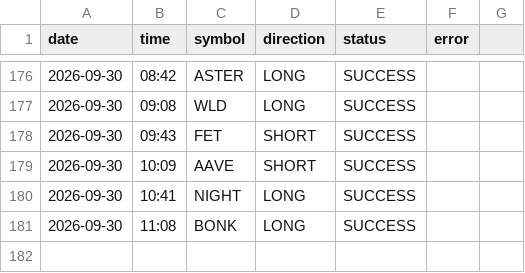
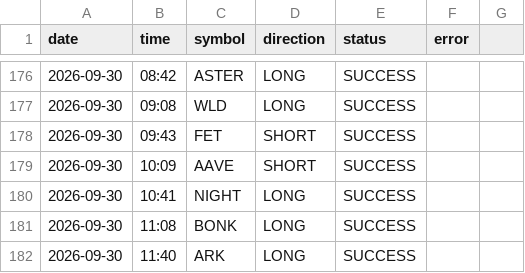
Before and after one commit to ali4asimb-cmyk/square.space.bot, a CSV file: post_log.csv, drawn as a sheet; only a part is shown, gaps mark what is left out; the diff names each change by its address in the sheet, - before the commit and + after, or states it on an @@ line.

```diff
--- a/post_log.csv
+++ b/post_log.csv
+row 182: 2026-09-30 | 11:40 | ARK | LONG | SUCCESS
```
Also changed, not shown: 1 other file.
